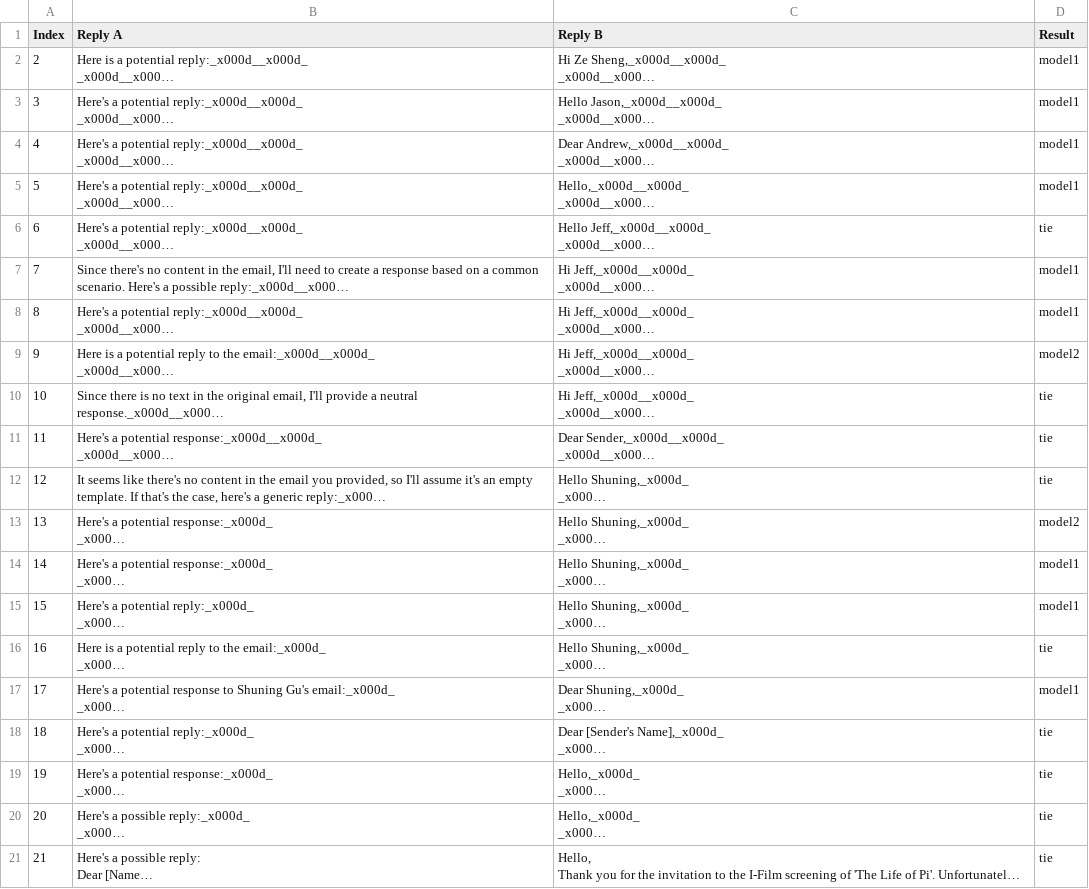
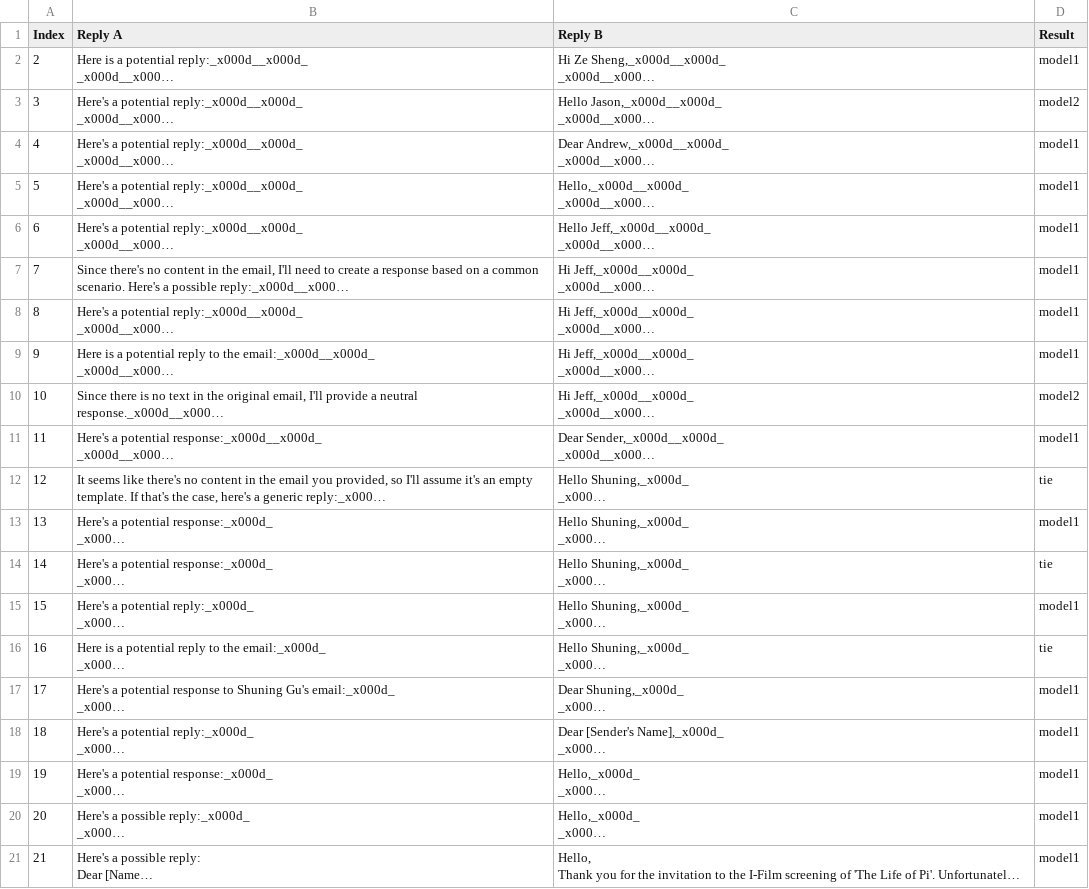
Before and after one commit to shuninggu/email-server, a CSV file: logs/comparison_log_local_Llama3.2-3b_vs_GPT-4.csv, drawn as a sheet; long unchanged cells end in …; the diff names each change by its address in the sheet, - before the commit and + after, or states it on an @@ line.

```diff
--- a/logs/comparison_log_local_Llama3.2-3b_vs_GPT-4.csv
+++ b/logs/comparison_log_local_Llama3.2-3b_vs_GPT-4.csv
-D3 (Result): model1
+D3 (Result): model2
-D6 (Result): tie
+D6 (Result): model1
-D9 (Result): model2
+D9 (Result): model1
-D10 (Result): tie
+D10 (Result): model2
-D11 (Result): tie
+D11 (Result): model1
-D13 (Result): model2
+D13 (Result): model1
-D14 (Result): model1
+D14 (Result): tie
-D18:D21 (Result): tie
+D18:D21 (Result): model1
```
Also changed, not shown: logs/comparison_log_someModel_vs_anotherModel.csv, 8 other files.
